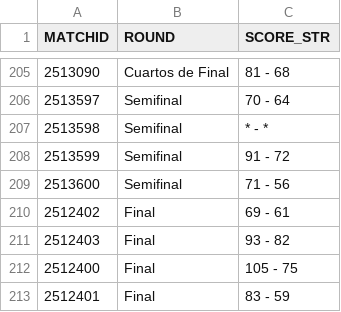
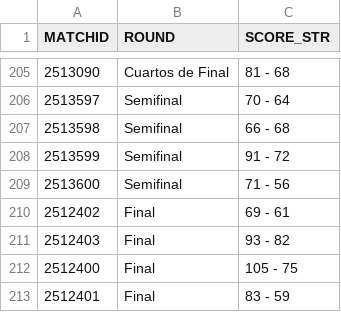
Before and after one commit to AnalyzingBasketball/API_FEB, a CSV file: data/CALENDAR_SEGUNDAFEB_2526.csv, drawn as a sheet; only a part is shown, gaps mark what is left out.

```diff
--- a/data/CALENDAR_SEGUNDAFEB_2526.csv
+++ b/data/CALENDAR_SEGUNDAFEB_2526.csv
@@ -206,3 +206,3 @@
 2513597,Semifinal,70 - 64
-2513598,Semifinal,* - *
+2513598,Semifinal,66 - 68
 2513599,Semifinal,91 - 72
```
Also changed, not shown: data/PLAYER_ROLES_FINAL_2526_SEGUNDAFEB.csv, data/ROSTER_SEGUNDAFEB_2526.csv, 6 other files.
